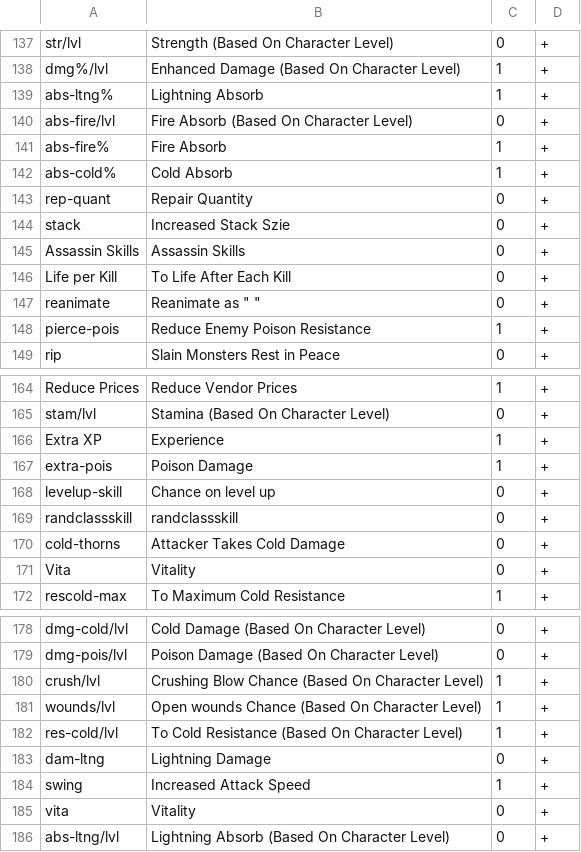
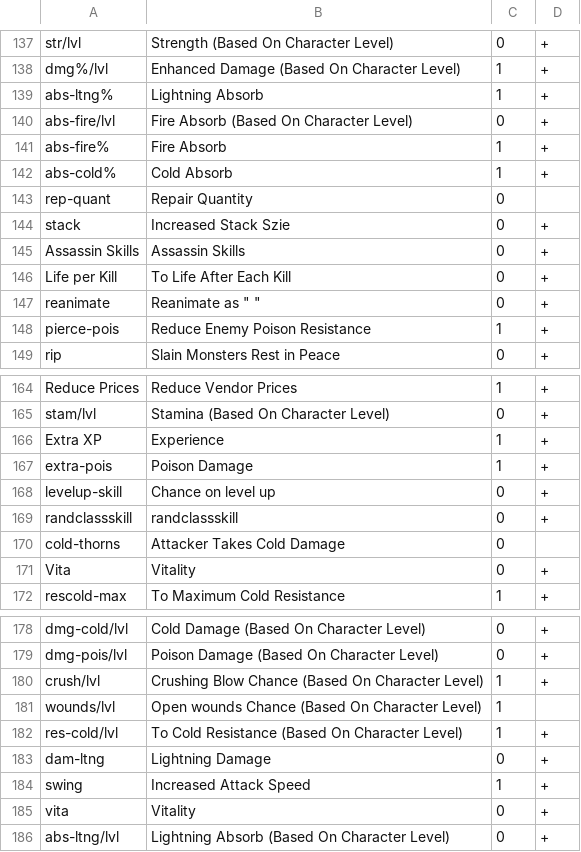
Before and after one commit to HaddadBenjamin/Micro-Social-Network-Backend, a CSV file: DiabloII.Items/DiabloII.Items/Files/Properties.csv, drawn as a sheet; only a part is shown, gaps mark what is left out; the diff covers the shown part only.

```diff
--- a/DiabloII.Items/DiabloII.Items/Files/Properties.csv
+++ b/DiabloII.Items/DiabloII.Items/Files/Properties.csv
@@ -142,3 +142,3 @@ abs-fire%;Fire Absorb ;1;+;
 abs-cold%;Cold Absorb ;1;+;
-rep-quant;Repair Quantity;0;+;
+rep-quant;Repair Quantity;0;;
 stack;Increased Stack Szie;0;+;
@@ -169,3 +169,3 @@ levelup-skill;Chance on level up;0;+;
 randclassskill;randclassskill;0;+;
-cold-thorns;Attacker Takes Cold Damage;0;+;
+cold-thorns;Attacker Takes Cold Damage;0;;
 Vita;Vitality;0;+;
@@ -180,3 +180,3 @@ dmg-pois/lvl;Poison Damage (Based On Character Level);0;+;
 crush/lvl;Crushing Blow Chance (Based On Character Level);1;+;
-wounds/lvl;Open wounds Chance (Based On Character Level);1;+;
+wounds/lvl;Open wounds Chance (Based On Character Level);1;;
 res-cold/lvl;To Cold Resistance (Based On Character Level);1;+;
```
Also changed, not shown: 6 edited cells elsewhere in this file.
